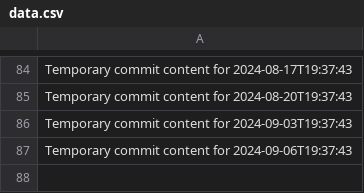
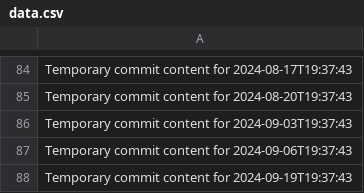
Before and after one commit to again13/repo-134-t, a CSV file: data.csv, drawn as a sheet; only a part is shown, gaps mark what is left out; the diff names each change by its address in the sheet, - before the commit and + after, or states it on an @@ line.

```diff
--- a/data.csv
+++ b/data.csv
+row 88: Temporary commit content for 2024-09-19T19:37:43
```
